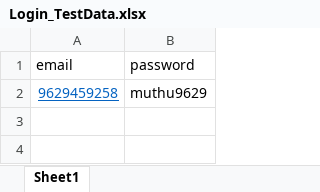
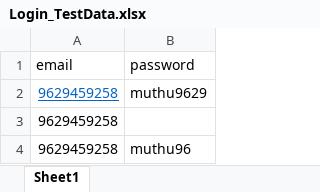
Before and after one commit to soubarnika-muthu/LinkedIn_Selenium, an Excel workbook: LinkedInTesting_Selenium/TestDataFiles/Login_TestData.xlsx, sheet Sheet1, drawn as a sheet; values as stored, in another font and other column widths than the file's, no borders; the diff names each change by its address in the sheet, - before the commit and + after, or states it on an @@ line.

Commit message:
[Soubarnika]Added negative test cases

```diff
--- a/LinkedInTesting_Selenium/TestDataFiles/Login_TestData.xlsx (sheet Sheet1)
+++ b/LinkedInTesting_Selenium/TestDataFiles/Login_TestData.xlsx (sheet Sheet1)
+row 3: 9629459258
+row 4: 9629459258 | muthu96
```
Also changed, not shown: LinkedInTesting_Selenium/TestDataFiles/Signup_TestData.xlsx, 13 other files.
